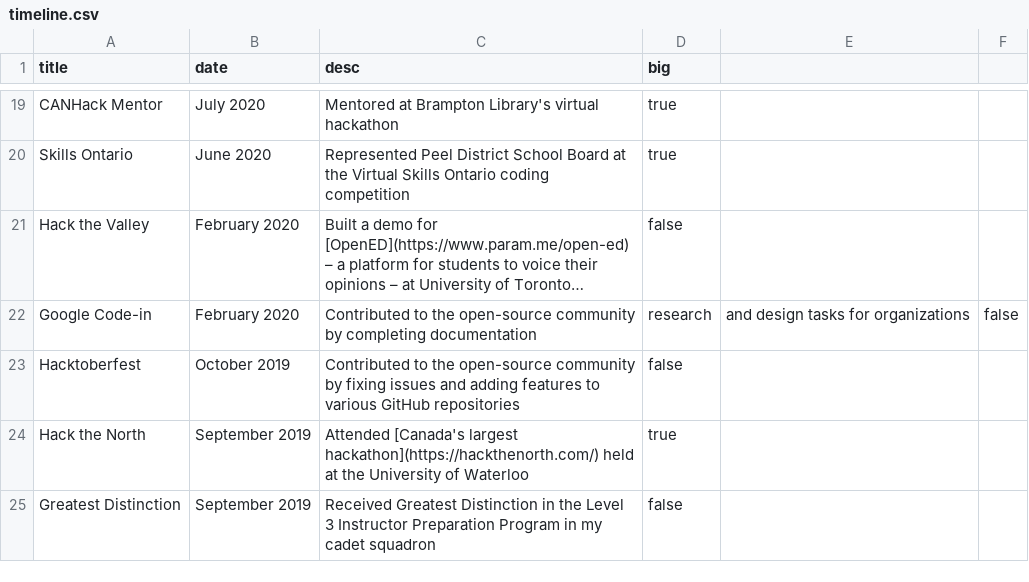
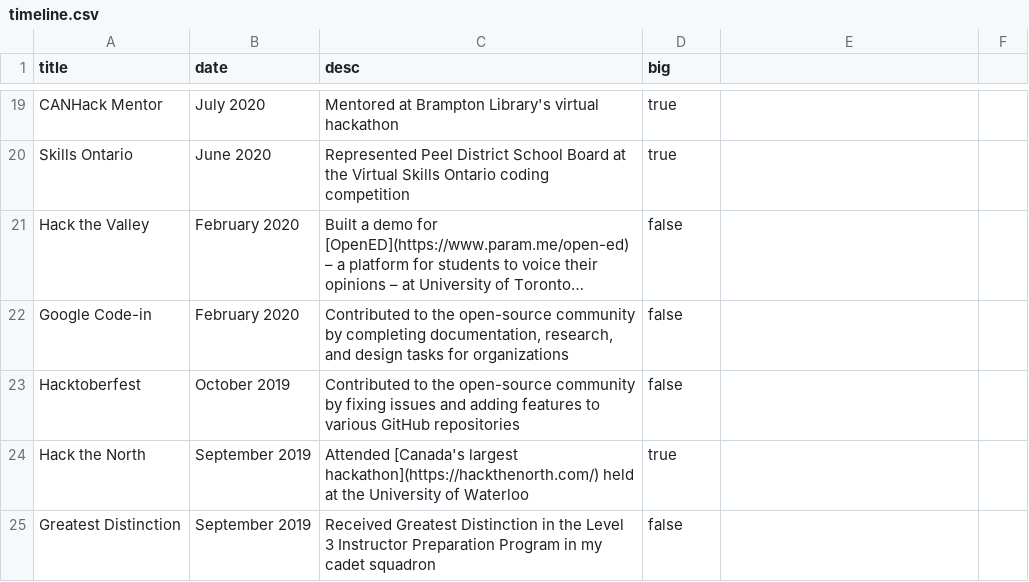
Before and after one commit to paramt/paramt.github.io, a CSV file: _data/timeline.csv, drawn as a sheet; only a part is shown, gaps mark what is left out; long unchanged cells end in …; the diff names each change by its address in the sheet, - before the commit and + after, or states it on an @@ line.

Commit message:
Fix description

```diff
--- a/_data/timeline.csv
+++ b/_data/timeline.csv
-C22 (desc): …by completing documentation
+C22 (desc): …by completing documentation, research, and design tasks for organizations
-D22 (big): research
+D22 (big): false
-E22: and design tasks for organizations
+E22: (empty)
-F22: false
+F22: (empty)
```
